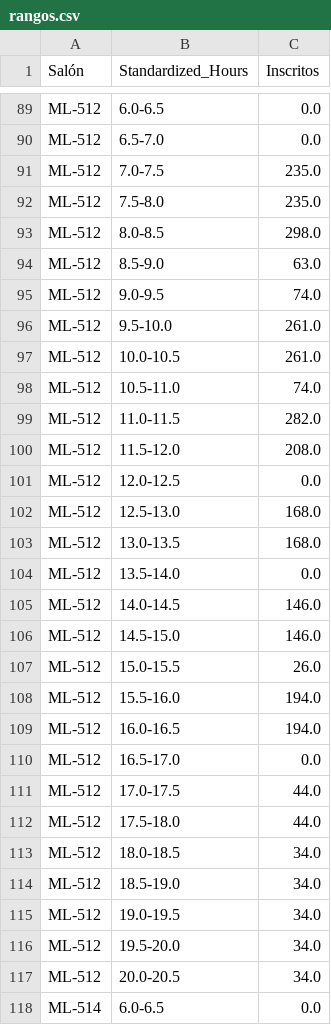
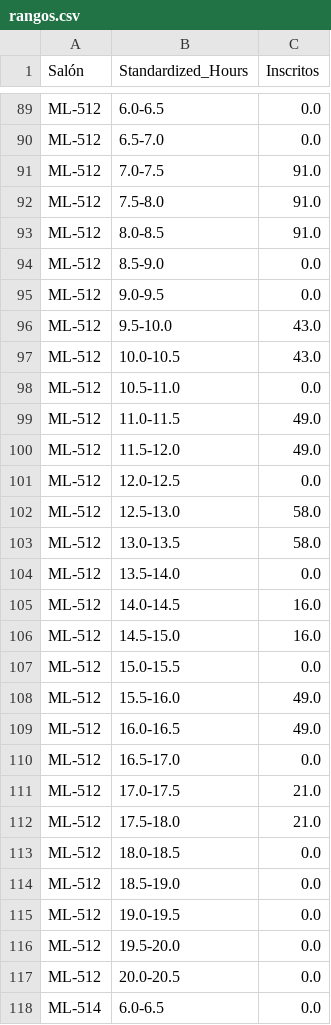
Before and after one commit to Sayala100/Thesis-SmartCampusVisualization, a CSV file: backend/data/rangos.csv, drawn as a sheet; only a part is shown, gaps mark what is left out; the diff covers the shown part only.

```diff
--- a/backend/data/rangos.csv
+++ b/backend/data/rangos.csv
@@ -90,29 +90,29 @@ ML-512,6.0-6.5,0.0
 ML-512,6.5-7.0,0.0
-ML-512,7.0-7.5,235.0
-ML-512,7.5-8.0,235.0
-ML-512,8.0-8.5,298.0
-ML-512,8.5-9.0,63.0
-ML-512,9.0-9.5,74.0
-ML-512,9.5-10.0,261.0
-ML-512,10.0-10.5,261.0
-ML-512,10.5-11.0,74.0
-ML-512,11.0-11.5,282.0
-ML-512,11.5-12.0,208.0
+ML-512,7.0-7.5,91.0
+ML-512,7.5-8.0,91.0
+ML-512,8.0-8.5,91.0
+ML-512,8.5-9.0,0.0
+ML-512,9.0-9.5,0.0
+ML-512,9.5-10.0,43.0
+ML-512,10.0-10.5,43.0
+ML-512,10.5-11.0,0.0
+ML-512,11.0-11.5,49.0
+ML-512,11.5-12.0,49.0
 ML-512,12.0-12.5,0.0
-ML-512,12.5-13.0,168.0
-ML-512,13.0-13.5,168.0
+ML-512,12.5-13.0,58.0
+ML-512,13.0-13.5,58.0
 ML-512,13.5-14.0,0.0
-ML-512,14.0-14.5,146.0
-ML-512,14.5-15.0,146.0
-ML-512,15.0-15.5,26.0
-ML-512,15.5-16.0,194.0
-ML-512,16.0-16.5,194.0
+ML-512,14.0-14.5,16.0
+ML-512,14.5-15.0,16.0
+ML-512,15.0-15.5,0.0
+ML-512,15.5-16.0,49.0
+ML-512,16.0-16.5,49.0
 ML-512,16.5-17.0,0.0
-ML-512,17.0-17.5,44.0
-ML-512,17.5-18.0,44.0
-ML-512,18.0-18.5,34.0
-ML-512,18.5-19.0,34.0
-ML-512,19.0-19.5,34.0
-ML-512,19.5-20.0,34.0
-ML-512,20.0-20.5,34.0
+ML-512,17.0-17.5,21.0
+ML-512,17.5-18.0,21.0
+ML-512,18.0-18.5,0.0
+ML-512,18.5-19.0,0.0
+ML-512,19.0-19.5,0.0
+ML-512,19.5-20.0,0.0
+ML-512,20.0-20.5,0.0
 ML-514,6.0-6.5,0.0
```
Also changed, not shown: 131 edited cells elsewhere in this file, 1 other file.
